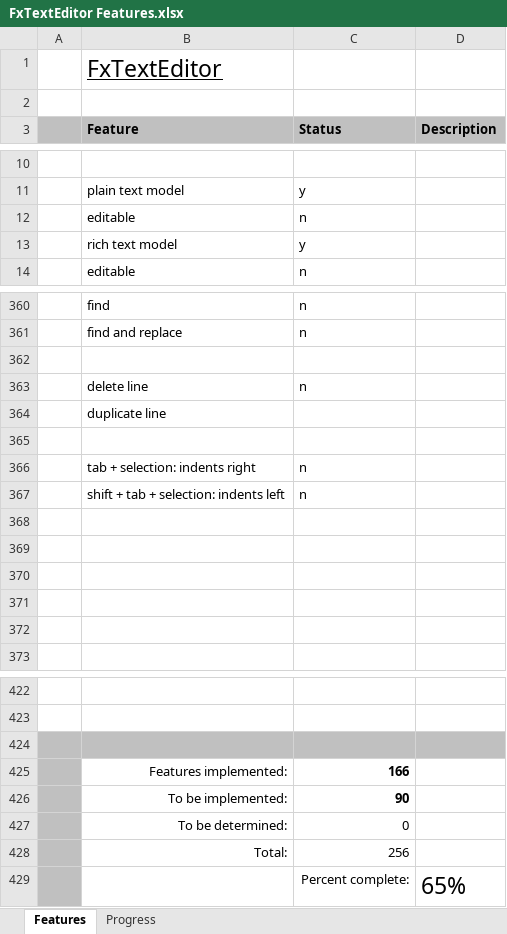
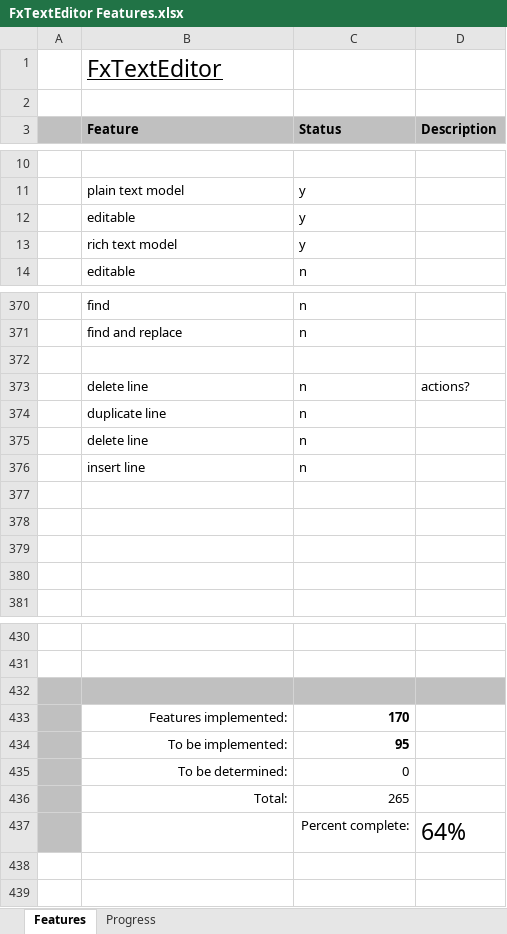
Before and after one commit to andy-goryachev/FxTextEditor, an Excel workbook: FxTextEditor Features.xlsx, sheet Features, drawn as a sheet; only a part is shown, gaps mark what is left out; values as stored, in another font and other column widths than the file's, no borders; conditional formats not drawn; removed rows and columns are numbered as before the commit, all else as after; the diff covers the shown part only; the diff names each change by its address in the sheet, - before the commit and + after, or states it on an @@ line.

```diff
--- a/FxTextEditor Features.xlsx (sheet Features)
+++ b/FxTextEditor Features.xlsx (sheet Features)
-row 12:  | editable | n
+row 12:  | editable | y
+row 373:  | delete line | n | actions?
+row 374:  | duplicate line | n
-row 364:  | duplicate line
-row 376: (empty)
+row 376:  | insert line | n
-row 366:  | tab + selection: indents right | n
-row 367:  | shift + tab + selection: indents left | n
-row 368: (empty)
-C433 (Status): 166
+C433 (Status): 170
-C434 (Status): 90
+C434 (Status): 95
-C436 (Status): 256
+C436 (Status): 265
-D437 (Description): 65%
+D437 (Description): 64%
```
Also changed, not shown: 12 added rows, 2 removed rows and 6 edited cells elsewhere in this sheet, sheet Progress, formulas that keep their value, charts or pictures, 3 other files.
